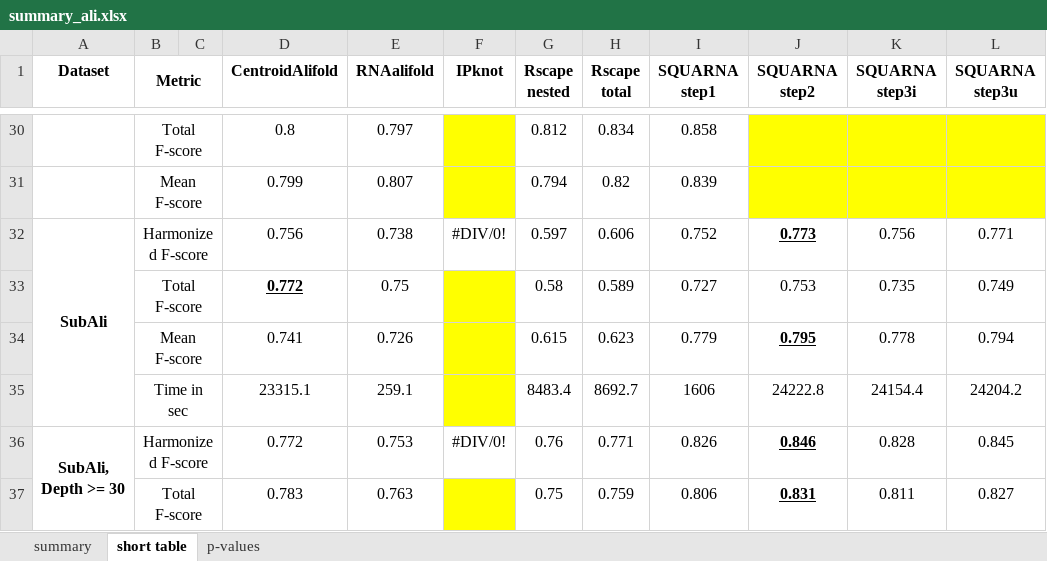
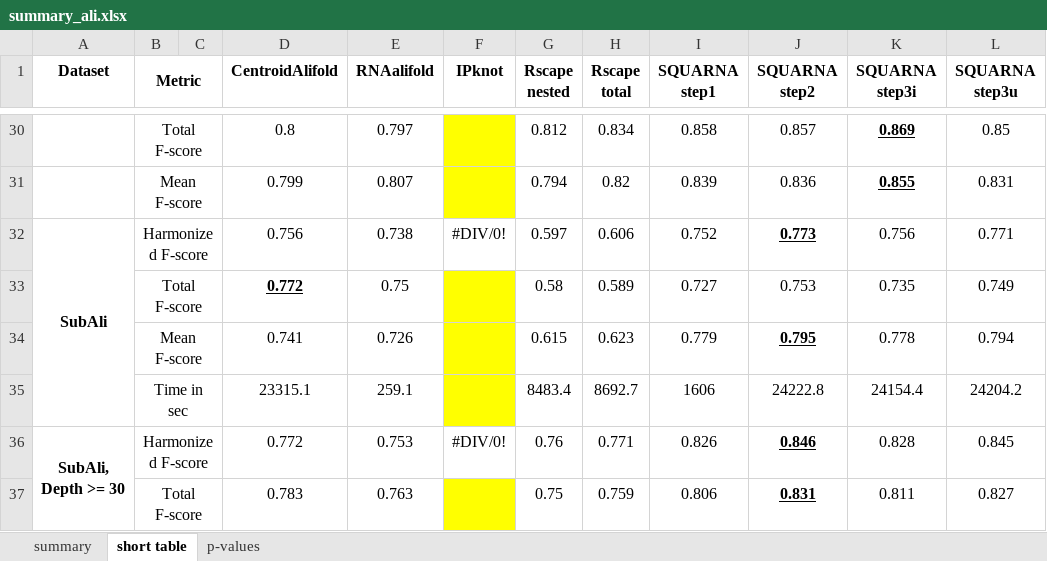
Before and after one commit to febos/SQUARNA, an Excel workbook: benchmarks/summary_ali.xlsx, sheet short table, drawn as a sheet; only a part is shown, gaps mark what is left out; values as stored, in another font and other column widths than the file's, no borders; the diff covers the shown part only; the diff names each change by its address in the sheet, - before the commit and + after, or states it on an @@ line.

```diff
--- a/benchmarks/summary_ali.xlsx (sheet short table)
+++ b/benchmarks/summary_ali.xlsx (sheet short table)
-J30 (SQUARNA step2): (empty)
+J30 (SQUARNA step2): 0.857
-J30:L31 fill: #FFFF00
+J30:L31 fill: none
-K30 (SQUARNA step3i): (empty)
+K30 (SQUARNA step3i): 0.869
-L30 (SQUARNA step3u): (empty)
+L30 (SQUARNA step3u): 0.85
-J31 (SQUARNA step2): (empty)
+J31 (SQUARNA step2): 0.836
-K31 (SQUARNA step3i): (empty)
+K31 (SQUARNA step3i): 0.855
-L31 (SQUARNA step3u): (empty)
+L31 (SQUARNA step3u): 0.831
```
Also changed, not shown: 24 edited cells and cell formats elsewhere in this sheet, sheet p-values, sheet summary, 27 other files.
